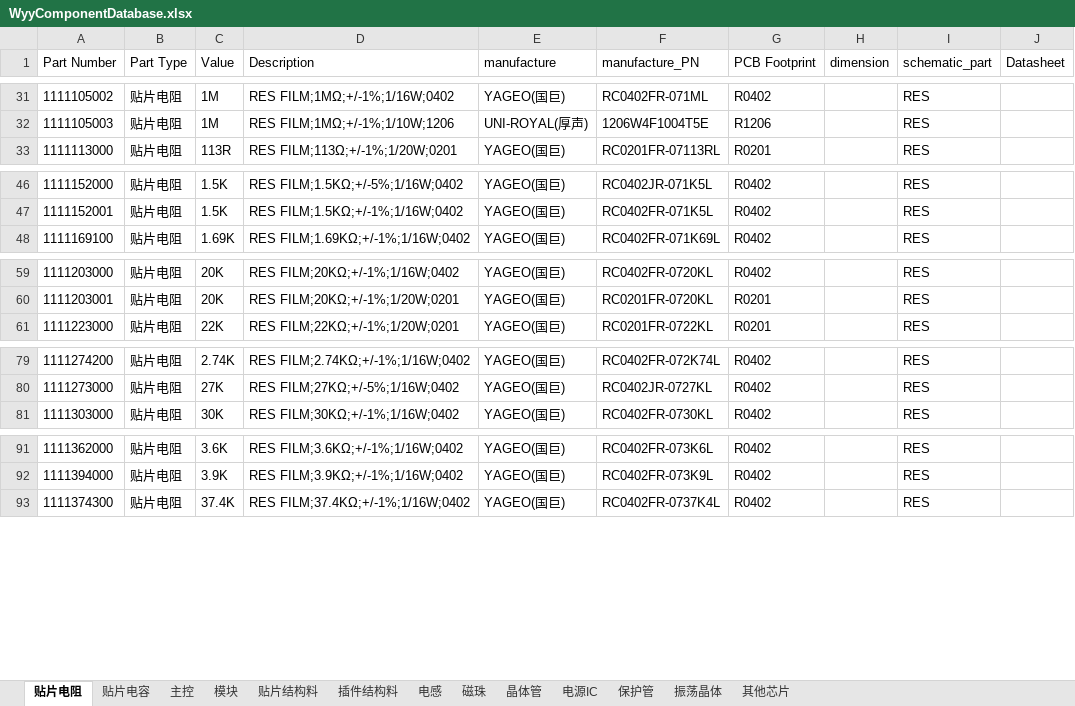
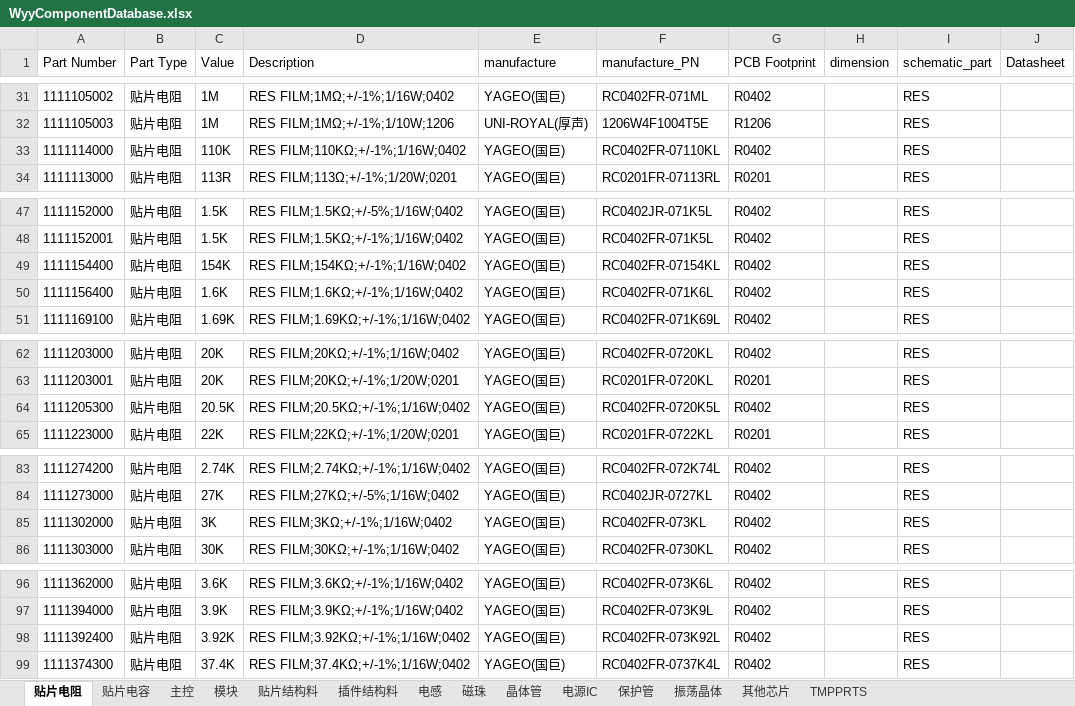
Before and after one commit to wuyunyang/Cadence_Lib, an Excel workbook: WyyComponentDatabase.xlsx, sheet 贴片电阻, drawn as a sheet; only a part is shown, gaps mark what is left out; values as stored, in another font and other column widths than the file's, no borders; conditional formats not drawn; the diff names each change by its address in the sheet, - before the commit and + after, or states it on an @@ line.

```diff
--- a/WyyComponentDatabase.xlsx (sheet 贴片电阻)
+++ b/WyyComponentDatabase.xlsx (sheet 贴片电阻)
+sheet tab: TMPPRTS
+row 33: 1111114000 | 贴片电阻 | 110K | RES FILM;110KΩ;+/-1%;1/16W;0402 | YAGEO(国巨) | RC0402FR-07110KL | R0402 |  | RES
+row 49: 1111154400 | 贴片电阻 | 154K | RES FILM;154KΩ;+/-1%;1/16W;0402 | YAGEO(国巨) | RC0402FR-07154KL | R0402 |  | RES
+row 50: 1111156400 | 贴片电阻 | 1.6K | RES FILM;1.6KΩ;+/-1%;1/16W;0402 | YAGEO(国巨) | RC0402FR-071K6L | R0402 |  | RES
+row 64: 1111205300 | 贴片电阻 | 20.5K | RES FILM;20.5KΩ;+/-1%;1/16W;0402 | YAGEO(国巨) | RC0402FR-0720K5L | R0402 |  | RES
+row 85: 1111302000 | 贴片电阻 | 3K | RES FILM;3KΩ;+/-1%;1/16W;0402 | YAGEO(国巨) | RC0402FR-073KL | R0402 |  | RES
+row 98: 1111392400 | 贴片电阻 | 3.92K | RES FILM;3.92KΩ;+/-1%;1/16W;0402 | YAGEO(国巨) | RC0402FR-073K92L | R0402 |  | RES
```
Also changed, not shown: sheet 电源IC, sheet 主控, sheet 贴片结构料, sheet 保护管, sheet 插件结构料, sheet 电感, 2 more sheets, 5 other files.
